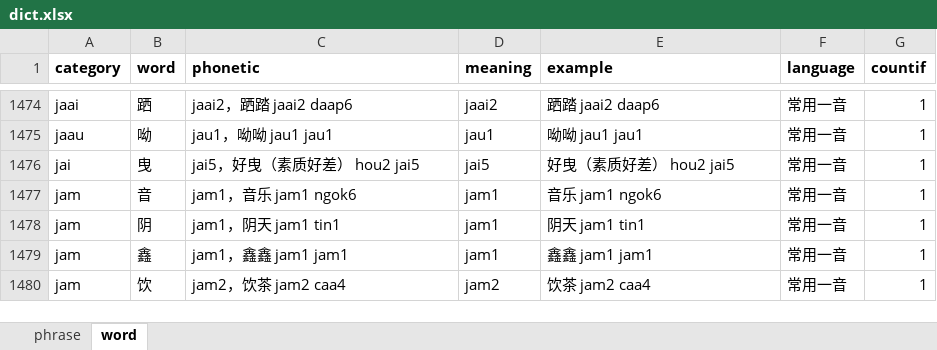
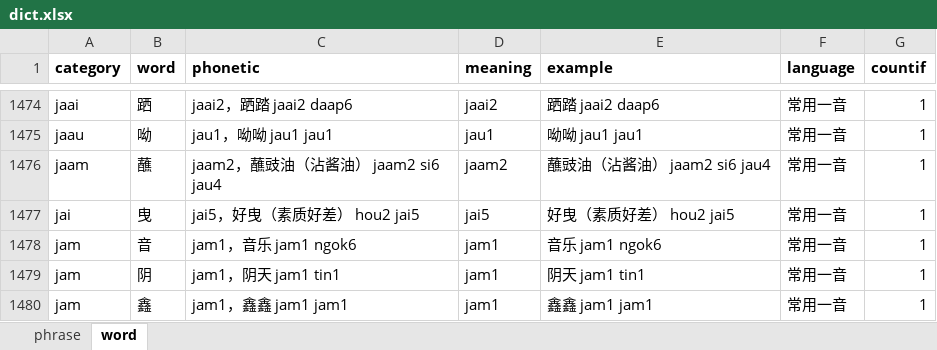
Before and after one commit to viewnn/wordcards, an Excel workbook: dict.xlsx, sheet word, drawn as a sheet; only a part is shown, gaps mark what is left out; the shorter side is filled out with more unchanged rows; values as stored, in another font and other column widths than the file's, no borders; the diff names each change by its address in the sheet, - before the commit and + after, or states it on an @@ line.

```diff
--- a/dict.xlsx (sheet word)
+++ b/dict.xlsx (sheet word)
+row 1476: jaam | 蘸 | jaam2，蘸豉油（沾酱油） jaam2 si6 jau4 | jaam2 | 蘸豉油（沾酱油） jaam2 si6 jau4 | 常用一音 | 1
```
Also changed, not shown: sheet phrase, 1 other file.
